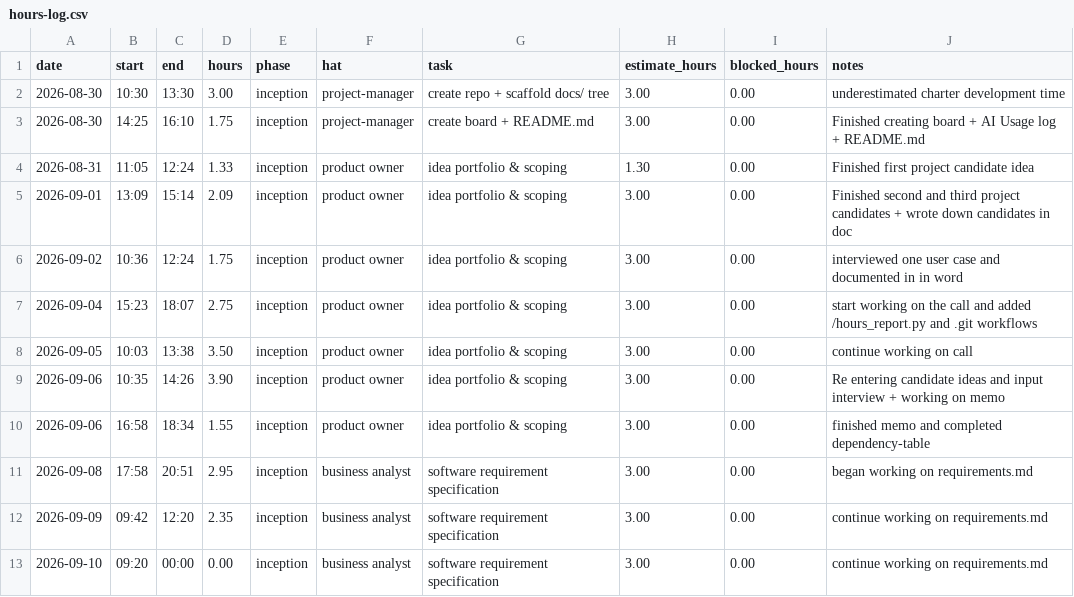
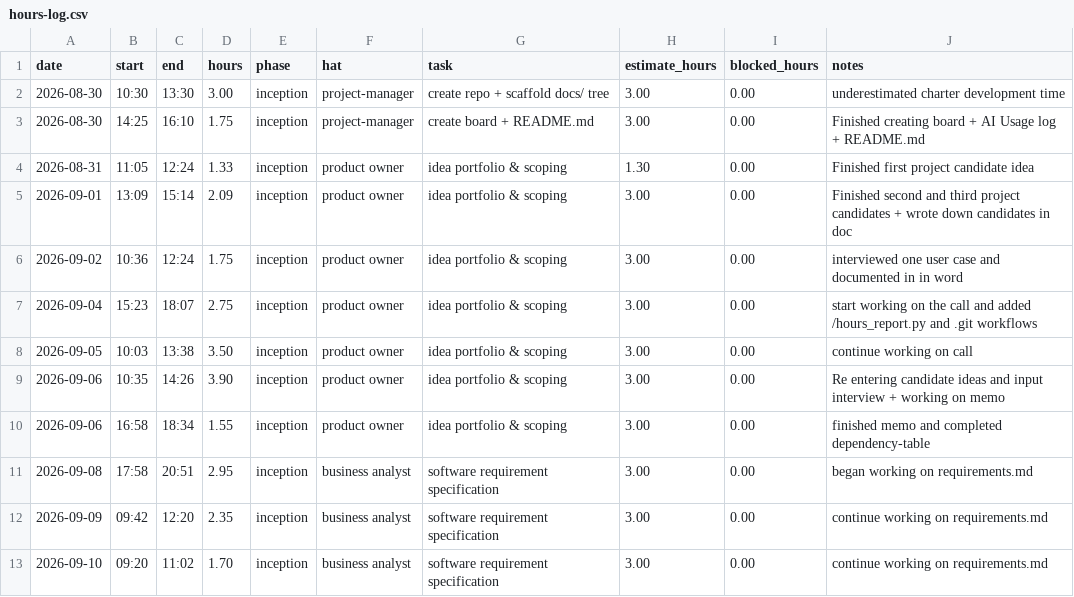
Before and after one commit to lpheng104/Pheng-Capstone2026, a CSV file: docs/hours-log.csv, drawn as a sheet.

Commit message:
Update hours-log.csv with corrected time entry

```diff
--- a/docs/hours-log.csv
+++ b/docs/hours-log.csv
@@ -12,2 +12,2 @@ date,start,end,hours,phase,hat,task,estimate_hours,blocked_hours,notes
 2026-09-09,09:42,12:20,2.35,inception,business analyst, software requirement specification, 3.00,0.00, continue working on requirements.md
-2026-09-10,09:20,00:00,0.00,inception,business analyst, software requirement specification, 3.00,0.00, continue working on requirements.md
+2026-09-10,09:20,11:02,1.70,inception,business analyst, software requirement specification, 3.00,0.00, continue working on requirements.md
```
